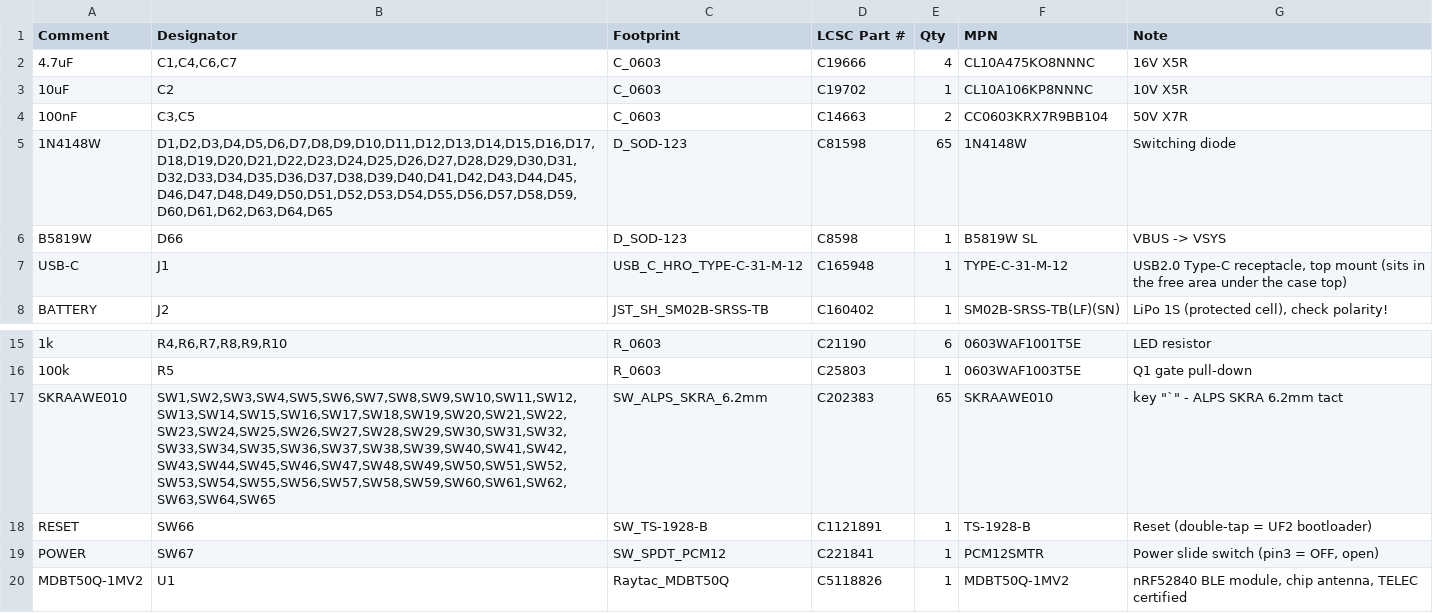
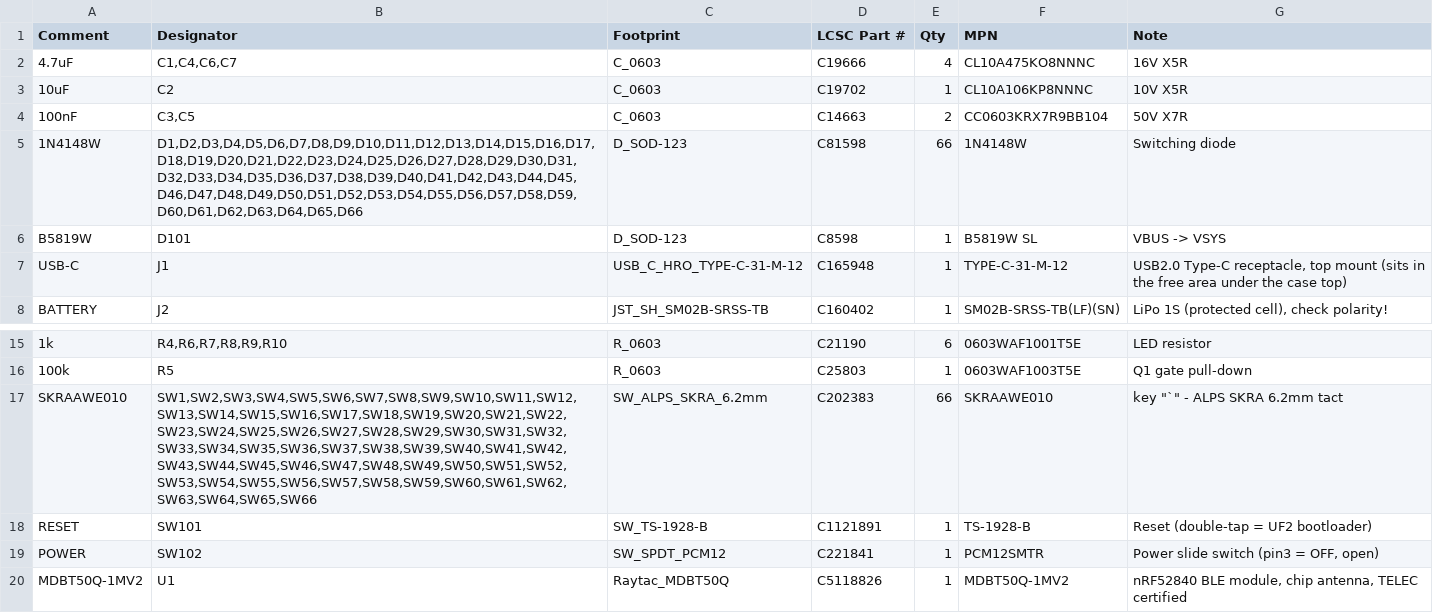
Before and after one commit to lou12de39r/ashiyu, a CSV file: jlc/tomtho_mk2_BOM.csv, drawn as a sheet; only a part is shown, gaps mark what is left out; the diff names each change by its address in the sheet, - before the commit and + after, or states it on an @@ line.

```diff
--- a/jlc/tomtho_mk2_BOM.csv
+++ b/jlc/tomtho_mk2_BOM.csv
-B5 (Designator): D1,D2,D3,D4,D5,D6,D7,D8,D9,D10,D11,D12,D13,D14,D15,D16,D17,D18,D19,D20,D21,D22,D23,D24,D25,D26,D27,D28,D29,D30,D31,D32,D33,D34,D35,D36,D37,D38,D39,D40,D41,D42,D43,D44,D45,D46,D47,D48,D49,D50,D51,D52,D53,D54,D55,D56,D57,D58,D59,D60,D61,D62,D63,D64,D65
+B5 (Designator): D1,D2,D3,D4,D5,D6,D7,D8,D9,D10,D11,D12,D13,D14,D15,D16,D17,D18,D19,D20,D21,D22,D23,D24,D25,D26,D27,D28,D29,D30,D31,D32,D33,D34,D35,D36,D37,D38,D39,D40,D41,D42,D43,D44,D45,D46,D47,D48,D49,D50,D51,D52,D53,D54,D55,D56,D57,D58,D59,D60,D61,D62,D63,D64,D65,D66
-E5 (Qty): 65
+E5 (Qty): 66
-B6 (Designator): D66
+B6 (Designator): D101
-B17 (Designator): SW1,SW2,SW3,SW4,SW5,SW6,SW7,SW8,SW9,SW10,SW11,SW12,SW13,SW14,SW15,SW16,SW17,SW18,SW19,SW20,SW21,SW22,SW23,SW24,SW25,SW26,SW27,SW28,SW29,SW30,SW31,SW32,SW33,SW34,SW35,SW36,SW37,SW38,SW39,SW40,SW41,SW42,SW43,SW44,SW45,SW46,SW47,SW48,SW49,SW50,SW51,SW52,SW53,SW54,SW55,SW56,SW57,SW58,SW59,SW60,SW61,SW62,SW63,SW64,SW65
+B17 (Designator): SW1,SW2,SW3,SW4,SW5,SW6,SW7,SW8,SW9,SW10,SW11,SW12,SW13,SW14,SW15,SW16,SW17,SW18,SW19,SW20,SW21,SW22,SW23,SW24,SW25,SW26,SW27,SW28,SW29,SW30,SW31,SW32,SW33,SW34,SW35,SW36,SW37,SW38,SW39,SW40,SW41,SW42,SW43,SW44,SW45,SW46,SW47,SW48,SW49,SW50,SW51,SW52,SW53,SW54,SW55,SW56,SW57,SW58,SW59,SW60,SW61,SW62,SW63,SW64,SW65,SW66
-E17 (Qty): 65
+E17 (Qty): 66
-B18 (Designator): SW66
+B18 (Designator): SW101
-B19 (Designator): SW67
+B19 (Designator): SW102
```
Also changed, not shown: jlc/tomtho_mk2_CPL.csv, 17 other files.
